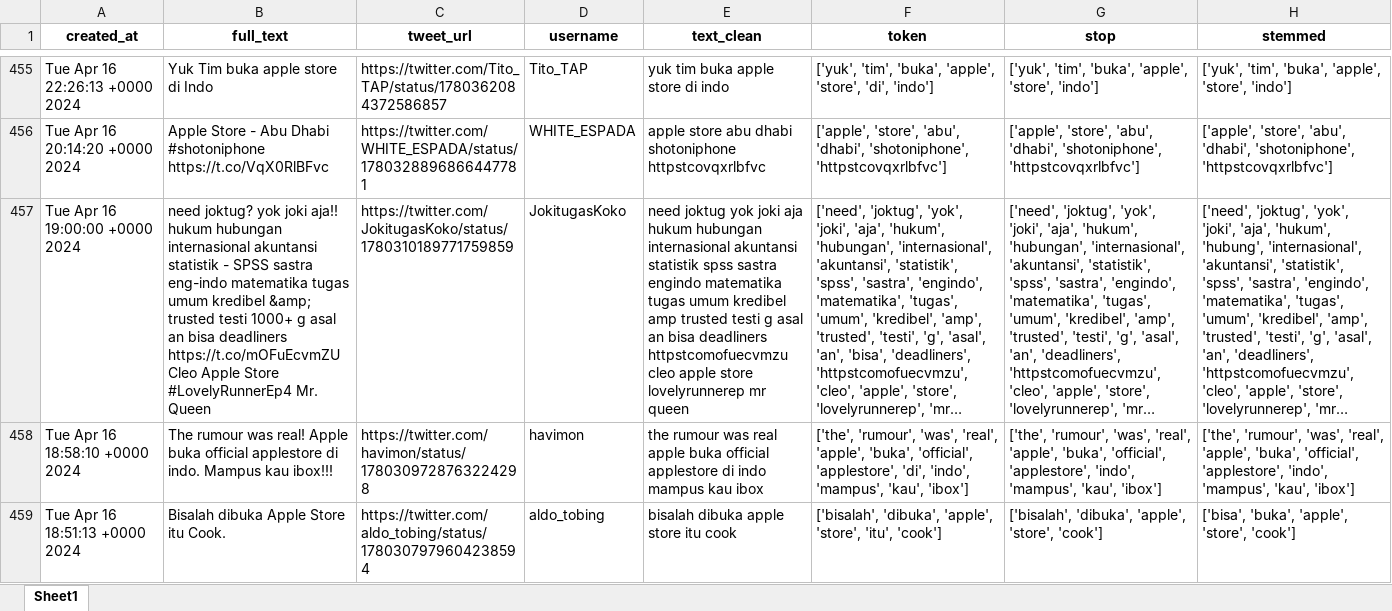
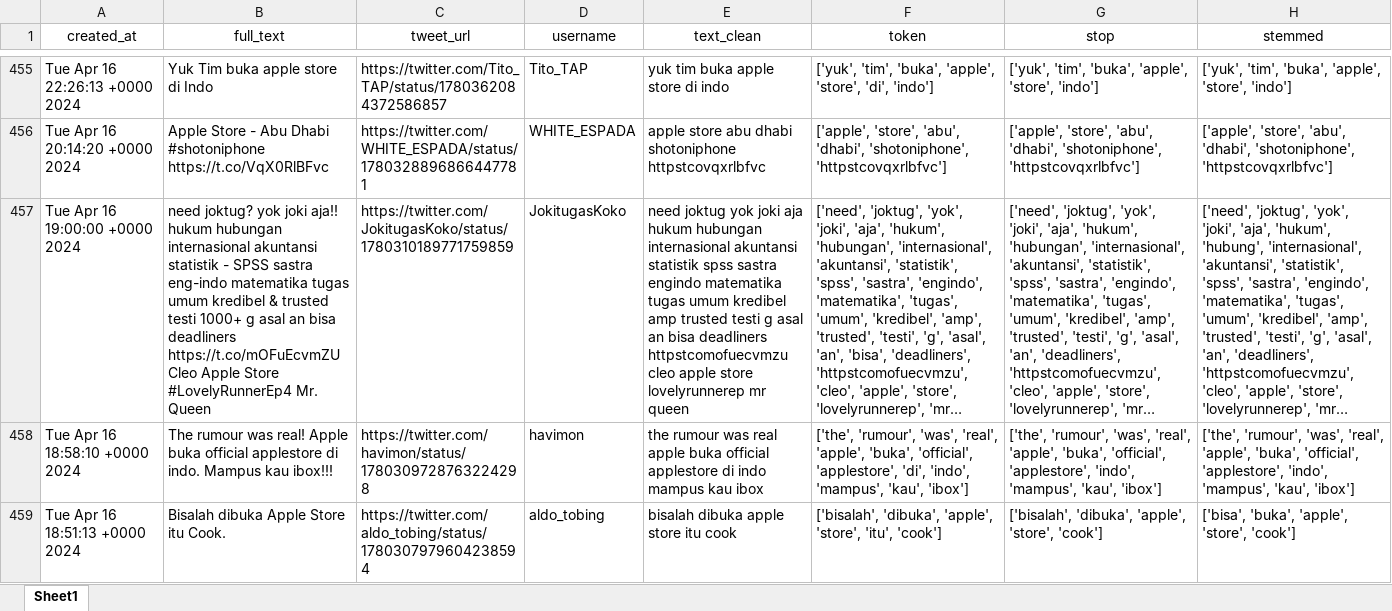
Before and after one commit to LakuningUrip/Pemrosesan-Teks-1, an Excel workbook: tugas baru/data_clean.xlsx, sheet Sheet1, drawn as a sheet; only a part is shown, gaps mark what is left out; long unchanged cells end in …; values as stored, in another font and other column widths than the file's, no borders; the diff covers the shown part only; the diff names each change by its address in the sheet, - before the commit and + after, or states it on an @@ line.

```diff
--- a/tugas baru/data_clean.xlsx (sheet Sheet1)
+++ b/tugas baru/data_clean.xlsx (sheet Sheet1)
-A1:H1 bold: on
+A1:H1 bold: off
-B457 (full_text): …umum kredibel &amp; trusted testi…
+B457 (full_text): …umum kredibel & trusted testi…
```
Also changed, not shown: 25 edited cells elsewhere in this sheet.
